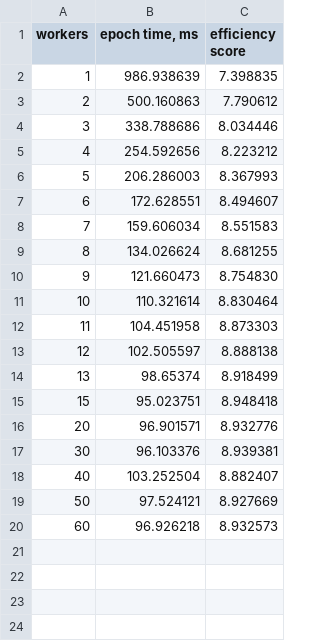
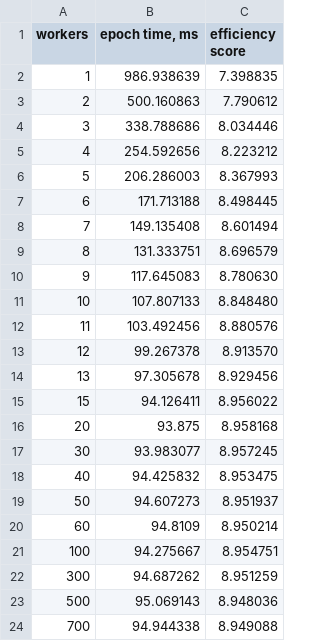
Before and after one commit to yaricom/neat-research, a CSV file: data/workers-time-5000.csv, drawn as a sheet; only a part is shown; the diff covers the shown part only.

Commit message:
Updated experimental data

```diff
--- a/data/workers-time-5000.csv
+++ b/data/workers-time-5000.csv
@@ -6,15 +6,19 @@ workers,"epoch time, ms",efficiency score
 5,206.286003,8.367993
-6,172.628551,8.494607
-7,159.606034,8.551583
-8,134.026624,8.681255
-9,121.660473,8.754830
-10,110.321614,8.830464
-11,104.451958,8.873303
-12,102.505597,8.888138
-13,98.65374,8.918499
-15,95.023751,8.948418
-20,96.901571,8.932776
-30,96.103376,8.939381
-40,103.252504,8.882407
-50,97.524121,8.927669
-60,96.926218,8.932573
+6,171.713188,8.498445
+7,149.135408,8.601494
+8,131.333751,8.696579
+9,117.645083,8.780630
+10,107.807133,8.848480
+11,103.492456,8.880576
+12,99.267378,8.913570
+13,97.305678,8.929456
+15,94.126411,8.956022
+20,93.875,8.958168
+30,93.983077,8.957245
+40,94.425832,8.953475
+50,94.607273,8.951937
+60,94.8109,8.950214
+100,94.275667,8.954751
+300,94.687262,8.951259
+500,95.069143,8.948036
+700,94.944338,8.949088
```
Also changed, not shown: 7 added rows elsewhere in this file, data/workers-time-100.csv, data/workers-time-1000.csv, 4 other files.
